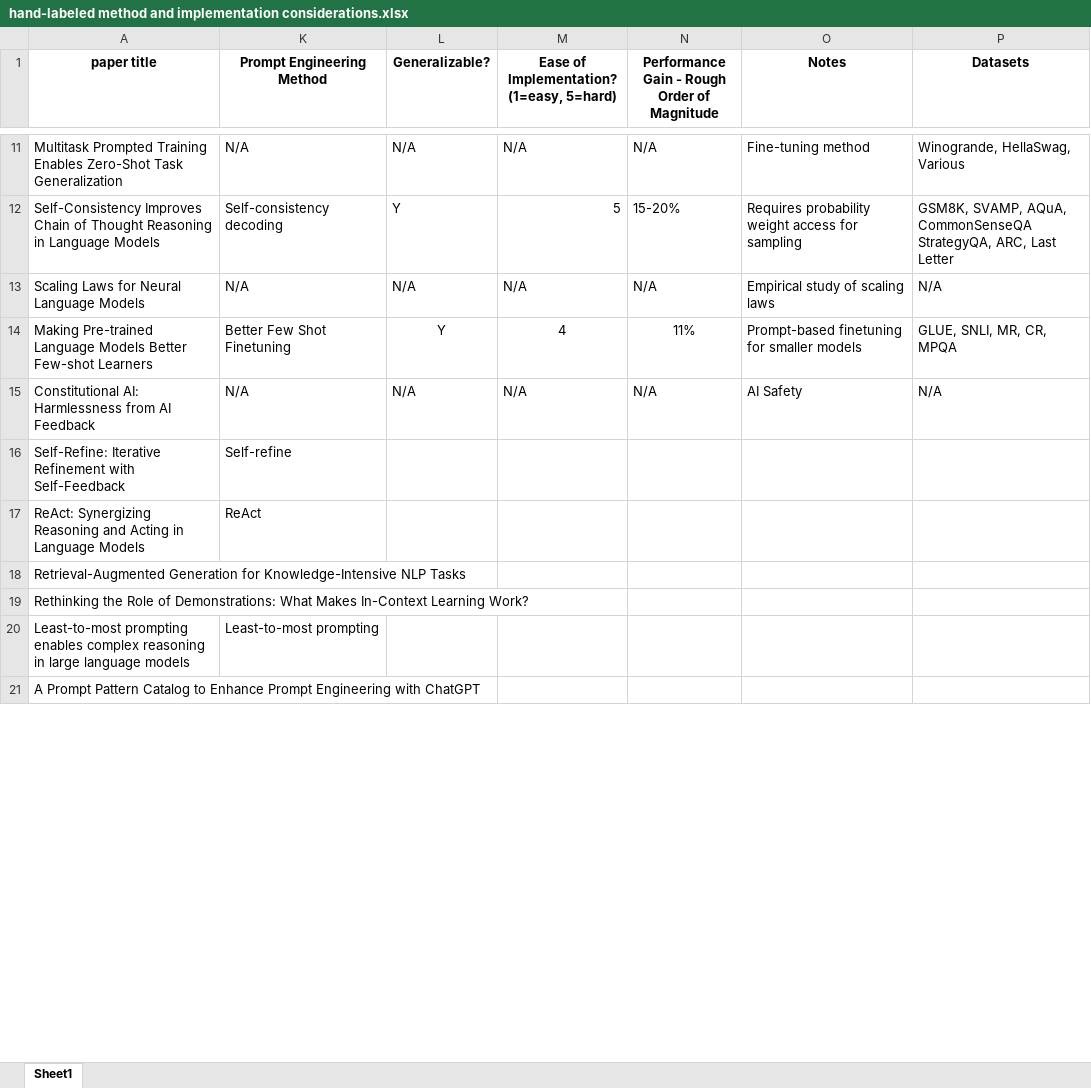
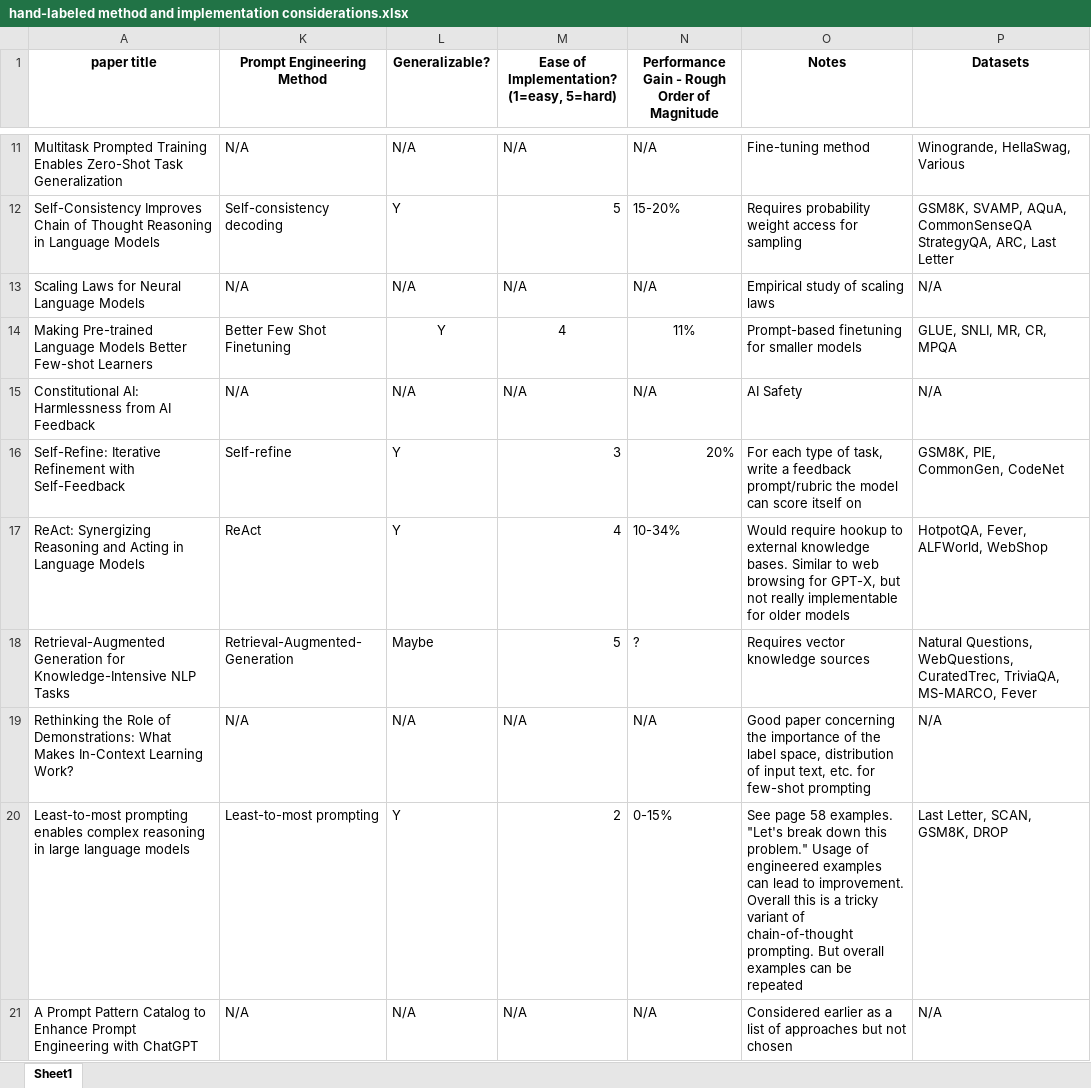
Before and after one commit to ijyliu/anlp23-project, an Excel workbook: Midterm Report/Selection of Prompt Engineering Methods/hand-labeled method and implementation considerations.xlsx, sheet Sheet1, drawn as a sheet; only a part is shown, gaps mark what is left out; values as stored, in another font and other column widths than the file's, no borders; the diff covers the shown part only; the diff names each change by its address in the sheet, - before the commit and + after, or states it on an @@ line.

Commit message:
start of day 10-23-23 save

```diff
--- a/Midterm Report/Selection of Prompt Engineering Methods/hand-labeled method and implementation considerations.xlsx (sheet Sheet1)
+++ b/Midterm Report/Selection of Prompt Engineering Methods/hand-labeled method and implementation considerations.xlsx (sheet Sheet1)
-L16:L17 (Generalizable?): (empty)
+L16:L17 (Generalizable?): Y
-M16: (empty)
+M16: 3
-N16: (empty)
+N16: 20%
-O16 (Notes): (empty)
+O16 (Notes): For each type of task, write a feedback prompt/rubric the model can score itself on
-P16 (Datasets): (empty)
+P16 (Datasets): GSM8K, PIE, CommonGen, CodeNet
-M17: (empty)
+M17: 4
-N17: (empty)
+N17: 10-34%
-O17 (Notes): (empty)
+O17 (Notes): Would require hookup to external knowledge bases. Similar to web browsing for GPT-X, but not really implementable for older models
-P17 (Datasets): (empty)
+P17 (Datasets): HotpotQA, Fever, ALFWorld, WebShop
-K18 (Prompt Engineering Method): (empty)
+K18 (Prompt Engineering Method): Retrieval-Augmented-Generation
-L18 (Generalizable?): (empty)
+L18 (Generalizable?): Maybe
-M18: (empty)
+M18: 5
-N18: (empty)
+N18: ?
-O18 (Notes): (empty)
+O18 (Notes): Requires vector knowledge sources
-P18 (Datasets): (empty)
+P18 (Datasets): Natural Questions, WebQuestions, CuratedTrec, TriviaQA, MS-MARCO, Fever
-K19 (Prompt Engineering Method): (empty)
+K19 (Prompt Engineering Method): N/A
-L19 (Generalizable?): (empty)
+L19 (Generalizable?): N/A
-M19: (empty)
+M19: N/A
-N19: (empty)
+N19: N/A
-O19 (Notes): (empty)
+O19 (Notes): Good paper concerning the importance of the label space, distribution of input text, etc. for few-shot prompting
-P19 (Datasets): (empty)
+P19 (Datasets): N/A
-L20 (Generalizable?): (empty)
+L20 (Generalizable?): Y
-M20: (empty)
+M20: 2
-N20: (empty)
+N20: 0-15%
-O20 (Notes): (empty)
+O20 (Notes): See page 58 examples. "Let's break down this problem." Usage of engineered examples can lead to improvement. Overall this is a tricky variant of chain-of-thought prompting. But overall examples can be repeated
-P20 (Datasets): (empty)
+P20 (Datasets): Last Letter, SCAN, GSM8K, DROP
-K21 (Prompt Engineering Method): (empty)
+K21 (Prompt Engineering Method): N/A
-L21 (Generalizable?): (empty)
+L21 (Generalizable?): N/A
-M21: (empty)
+M21: N/A
-N21: (empty)
+N21: N/A
-O21 (Notes): (empty)
+O21 (Notes): Considered earlier as a list of approaches but not chosen
-P21 (Datasets): (empty)
+P21 (Datasets): N/A
```
Also changed, not shown: 64 edited cells elsewhere in this sheet.
